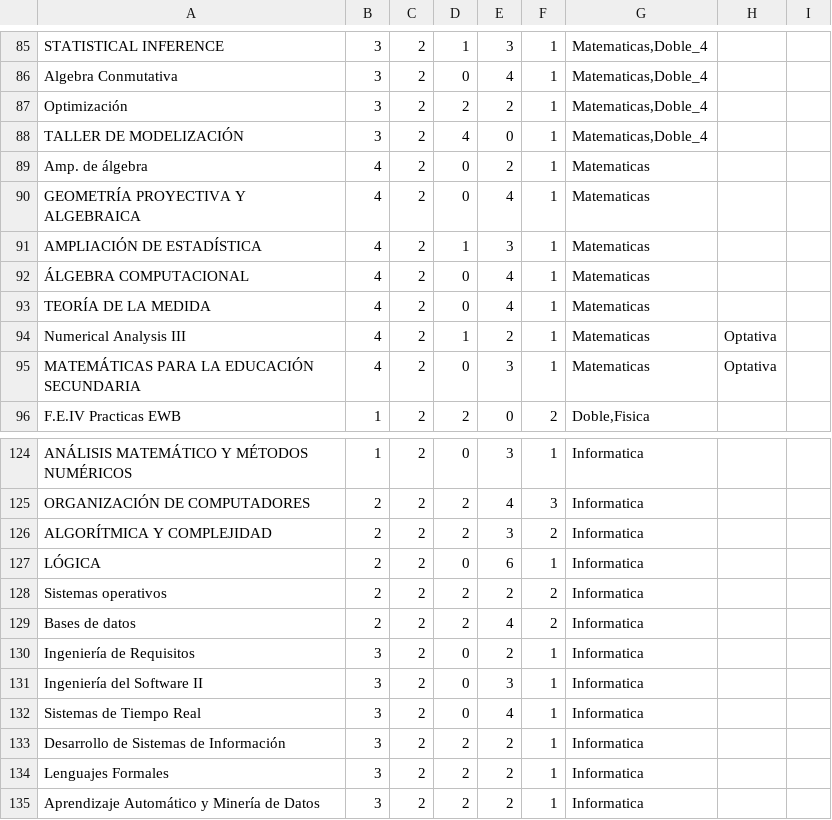
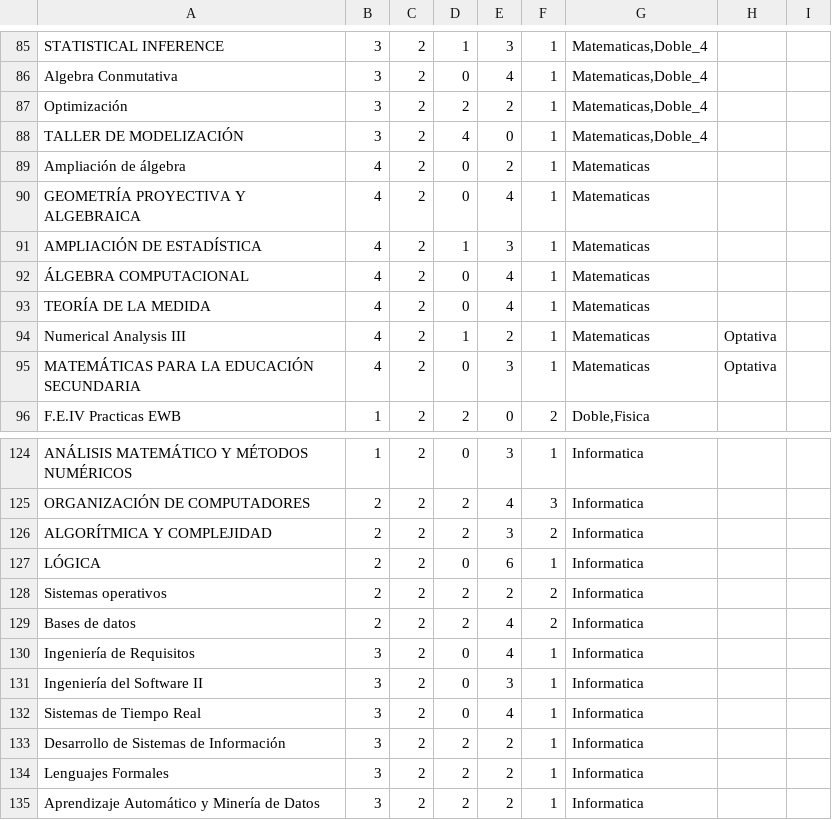
Before and after one commit to domingoUnican/Proyecto_Calendario, a CSV file: datos/asignaturas.csv, drawn as a sheet; only a part is shown, gaps mark what is left out.

```diff
--- a/datos/asignaturas.csv
+++ b/datos/asignaturas.csv
@@ -88,3 +88,3 @@ Optimización;3;2;2;2;1;Matematicas,Doble_4;;;
 TALLER DE MODELIZACIÓN;3;2;4;0;1;Matematicas,Doble_4;;;
-Amp. de álgebra;4;2;0;2;1;Matematicas;;;
+Ampliación de álgebra;4;2;0;2;1;Matematicas;;;
 GEOMETRÍA PROYECTIVA Y ALGEBRAICA;4;2;0;4;1;Matematicas;;;
@@ -129,3 +129,3 @@ Sistemas operativos;2;2;2;2;2;Informatica;;;
 Bases de datos;2;2;2;4;2;Informatica;;;
-Ingeniería de Requisitos;3;2;0;2;1;Informatica;;;
+Ingeniería de Requisitos;3;2;0;4;1;Informatica;;;
 Ingeniería del Software II;3;2;0;3;1;Informatica;;;
```
Also changed, not shown: datos/aulas.csv, 4 other files.
